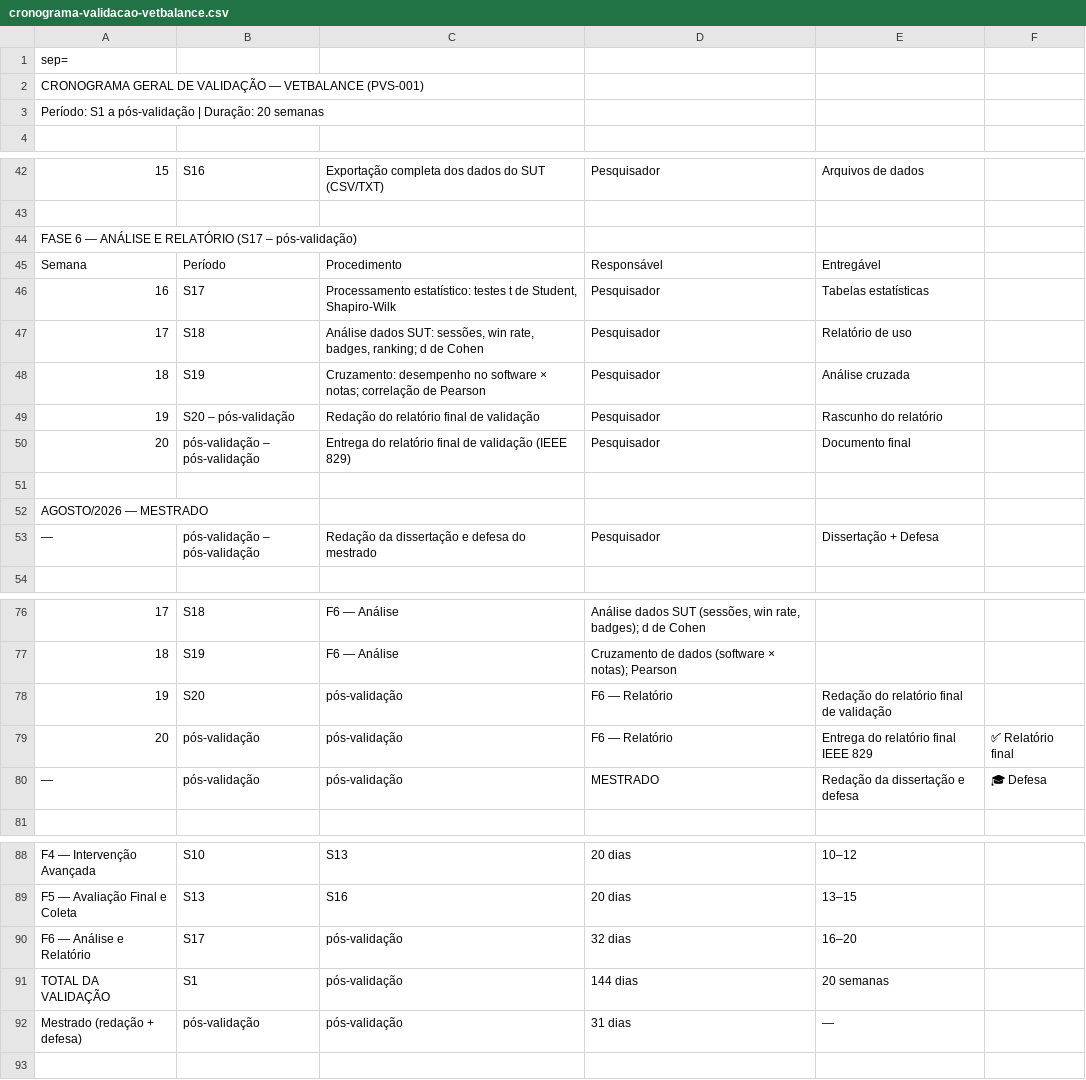
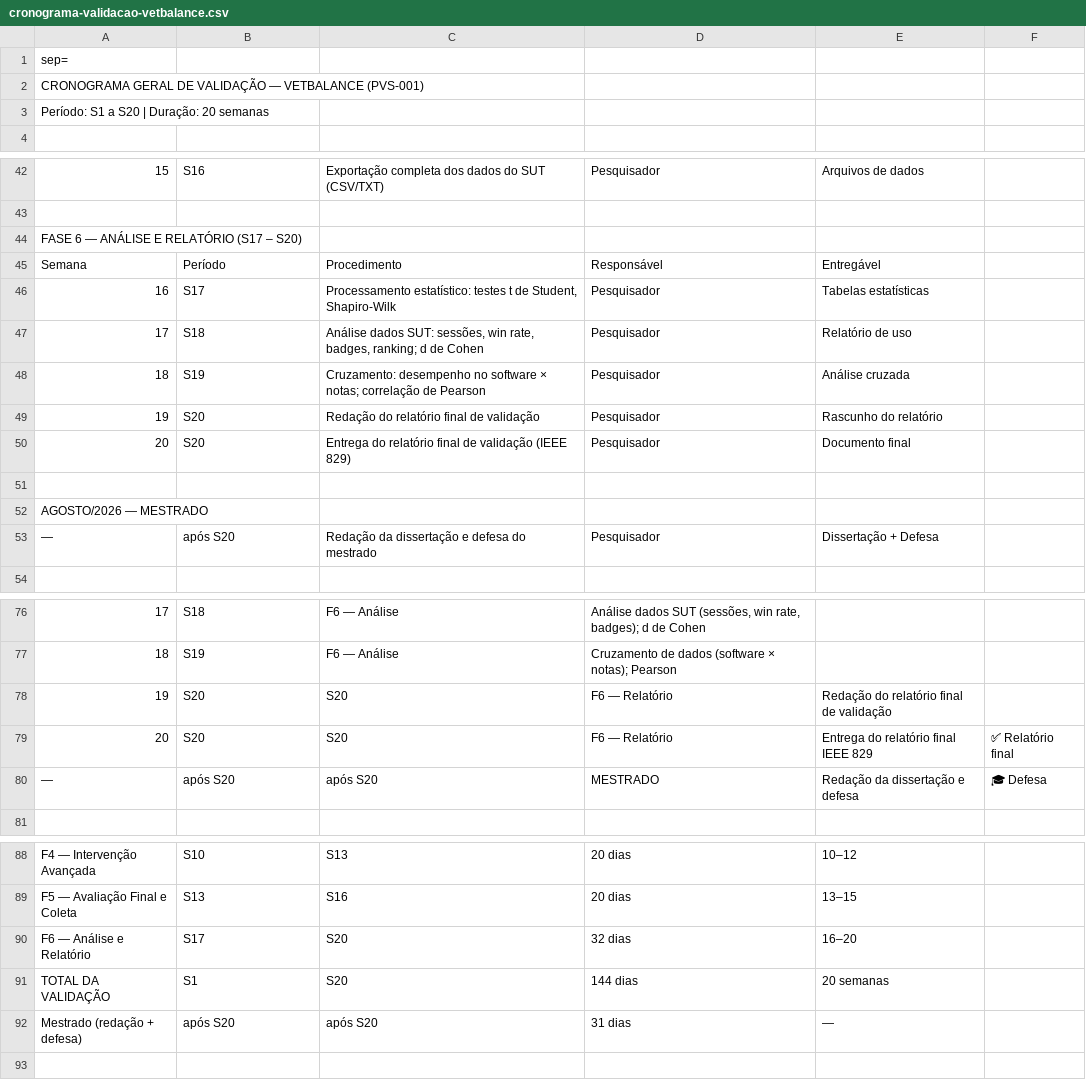
Before and after one commit to KyoFaBraL/vet-sim-buddy, a CSV file: public/cronograma-validacao-vetbalance.csv, drawn as a sheet; only a part is shown, gaps mark what is left out; the diff covers the shown part only; the diff names each change by its address in the sheet, - before the commit and + after, or states it on an @@ line.

```diff
--- a/public/cronograma-validacao-vetbalance.csv
+++ b/public/cronograma-validacao-vetbalance.csv
-A3: Período: S1 a pós-validação | Duração: 20 semanas
+A3: Período: S1 a S20 | Duração: 20 semanas
-A44: FASE 6 — ANÁLISE E RELATÓRIO (S17 – pós-validação)
+A44: FASE 6 — ANÁLISE E RELATÓRIO (S17 – S20)
-B49: S20 – pós-validação
+B49: S20
-B50: pós-validação – pós-validação
+B50: S20
-B53: pós-validação – pós-validação
+B53: após S20
-C78:C79: pós-validação
+C78:C79: S20
-B79: pós-validação
+B79: S20
-B80: pós-validação
+B80: após S20
-C80: pós-validação
+C80: após S20
-C90:C91: pós-validação
+C90:C91: S20
-B92: pós-validação
+B92: após S20
-C92: pós-validação
+C92: após S20
```
Also changed, not shown: 1 edited cell elsewhere in this file, 4 other files.
